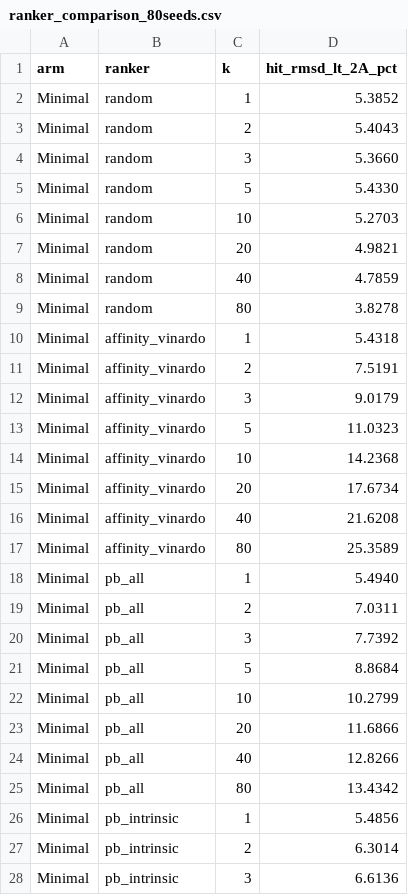
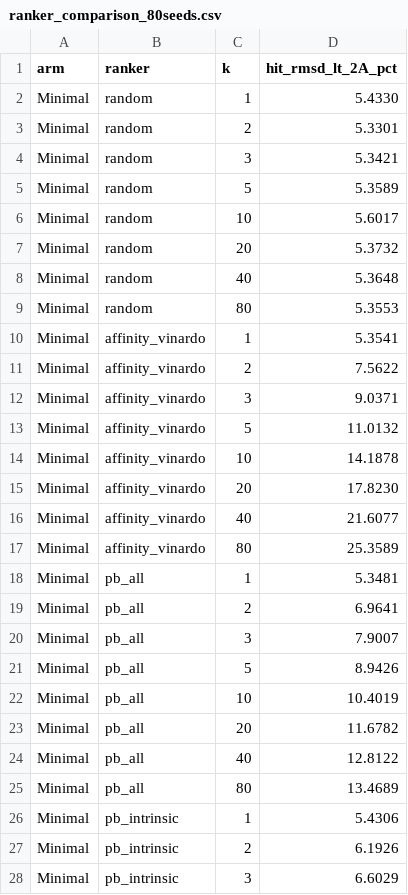
Before and after one commit to jmuelleo/SigmaFlow, a CSV file: Thesis Visualisierungen/data/ranker_comparison_80seeds.csv, drawn as a sheet; only a part is shown; the diff covers the shown part only.

```diff
--- a/Thesis Visualisierungen/data/ranker_comparison_80seeds.csv
+++ b/Thesis Visualisierungen/data/ranker_comparison_80seeds.csv
@@ -1,28 +1,28 @@
 arm,ranker,k,hit_rmsd_lt_2A_pct
-Minimal,random,1,5.3852
-Minimal,random,2,5.4043
-Minimal,random,3,5.3660
-Minimal,random,5,5.4330
-Minimal,random,10,5.2703
-Minimal,random,20,4.9821
-Minimal,random,40,4.7859
-Minimal,random,80,3.8278
-Minimal,affinity_vinardo,1,5.4318
-Minimal,affinity_vinardo,2,7.5191
-Minimal,affinity_vinardo,3,9.0179
-Minimal,affinity_vinardo,5,11.0323
-Minimal,affinity_vinardo,10,14.2368
-Minimal,affinity_vinardo,20,17.6734
-Minimal,affinity_vinardo,40,21.6208
+Minimal,random,1,5.4330
+Minimal,random,2,5.3301
+Minimal,random,3,5.3421
+Minimal,random,5,5.3589
+Minimal,random,10,5.6017
+Minimal,random,20,5.3732
+Minimal,random,40,5.3648
+Minimal,random,80,5.3553
+Minimal,affinity_vinardo,1,5.3541
+Minimal,affinity_vinardo,2,7.5622
+Minimal,affinity_vinardo,3,9.0371
+Minimal,affinity_vinardo,5,11.0132
+Minimal,affinity_vinardo,10,14.1878
+Minimal,affinity_vinardo,20,17.8230
+Minimal,affinity_vinardo,40,21.6077
 Minimal,affinity_vinardo,80,25.3589
-Minimal,pb_all,1,5.4940
-Minimal,pb_all,2,7.0311
-Minimal,pb_all,3,7.7392
-Minimal,pb_all,5,8.8684
-Minimal,pb_all,10,10.2799
-Minimal,pb_all,20,11.6866
-Minimal,pb_all,40,12.8266
-Minimal,pb_all,80,13.4342
-Minimal,pb_intrinsic,1,5.4856
-Minimal,pb_intrinsic,2,6.3014
-Minimal,pb_intrinsic,3,6.6136
+Minimal,pb_all,1,5.3481
+Minimal,pb_all,2,6.9641
+Minimal,pb_all,3,7.9007
+Minimal,pb_all,5,8.9426
+Minimal,pb_all,10,10.4019
+Minimal,pb_all,20,11.6782
+Minimal,pb_all,40,12.8122
+Minimal,pb_all,80,13.4689
+Minimal,pb_intrinsic,1,5.4306
+Minimal,pb_intrinsic,2,6.1926
+Minimal,pb_intrinsic,3,6.6029
```
Also changed, not shown: 112 edited cells elsewhere in this file, Thesis Visualisierungen/data/selection_curves_papersetup40.csv, 7 other files.
